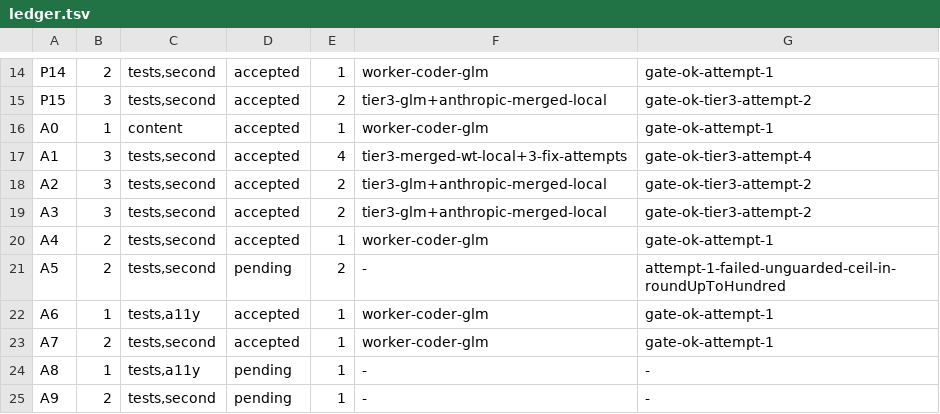
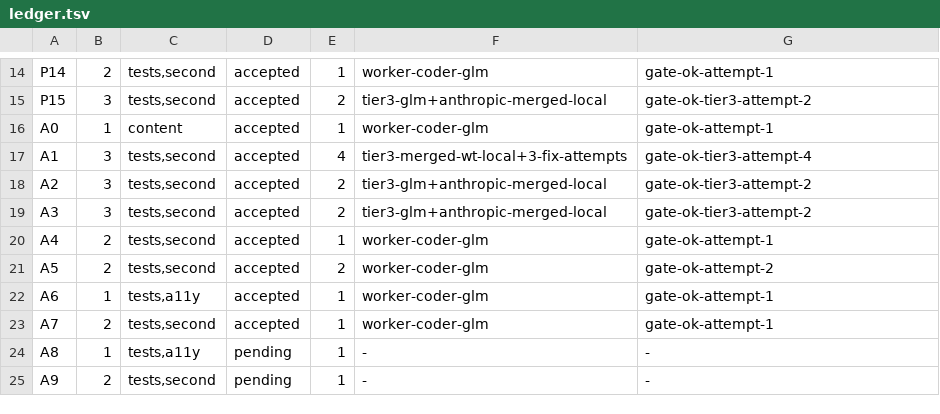
Before and after one commit to dgallion1/simpleBudget, a TSV file: .swarm/ledger.tsv, drawn as a sheet; only a part is shown, gaps mark what is left out.

```diff
--- a/.swarm/ledger.tsv
+++ b/.swarm/ledger.tsv
@@ -20,3 +20,3 @@ A3	3	tests,second	accepted	2	tier3-glm+anthropic-merged-local	gate-ok-tier3-atte
 A4	2	tests,second	accepted	1	worker-coder-glm	gate-ok-attempt-1
-A5	2	tests,second	pending	2	-	attempt-1-failed-unguarded-ceil-in-roundUpToHundred
+A5	2	tests,second	accepted	2	worker-coder-glm	gate-ok-attempt-2
 A6	1	tests,a11y	accepted	1	worker-coder-glm	gate-ok-attempt-1
```
Also changed, not shown: 2 other files.
